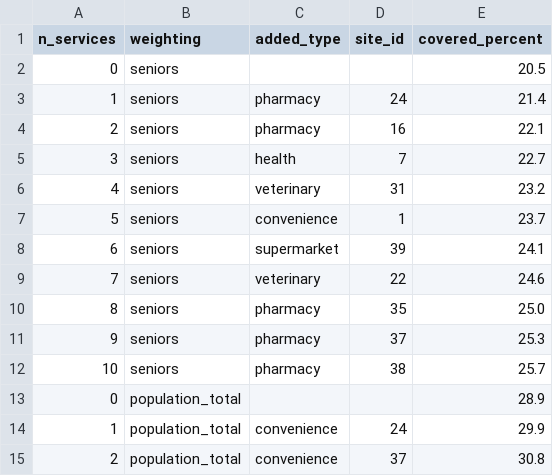
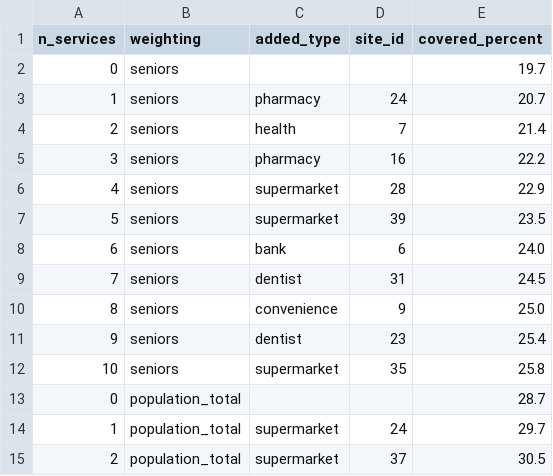
Before and after one commit to girm8601/GMQ580_PS_MGiraldeau, a CSV file: outputs/tables/gains_s1.csv, drawn as a sheet; only a part is shown; the diff covers the shown part only.

```diff
--- a/outputs/tables/gains_s1.csv
+++ b/outputs/tables/gains_s1.csv
@@ -1,15 +1,15 @@
 n_services,weighting,added_type,site_id,covered_percent
-0,seniors,,,20.5
-1,seniors,pharmacy,24,21.4
-2,seniors,pharmacy,16,22.1
-3,seniors,health,7,22.7
-4,seniors,veterinary,31,23.2
-5,seniors,convenience,1,23.7
-6,seniors,supermarket,39,24.1
-7,seniors,veterinary,22,24.6
-8,seniors,pharmacy,35,25.0
-9,seniors,pharmacy,37,25.3
-10,seniors,pharmacy,38,25.7
-0,population_total,,,28.9
-1,population_total,convenience,24,29.9
-2,population_total,convenience,37,30.8
+0,seniors,,,19.7
+1,seniors,pharmacy,24,20.7
+2,seniors,health,7,21.4
+3,seniors,pharmacy,16,22.2
+4,seniors,supermarket,28,22.9
+5,seniors,supermarket,39,23.5
+6,seniors,bank,6,24.0
+7,seniors,dentist,31,24.5
+8,seniors,convenience,9,25.0
+9,seniors,dentist,23,25.4
+10,seniors,supermarket,35,25.8
+0,population_total,,,28.7
+1,population_total,supermarket,24,29.7
+2,population_total,supermarket,37,30.5
```
Also changed, not shown: 12 edited cells elsewhere in this file, outputs/tables/s0_couverture.csv, outputs/tables/sites_recommandes.csv, 1 other file.
